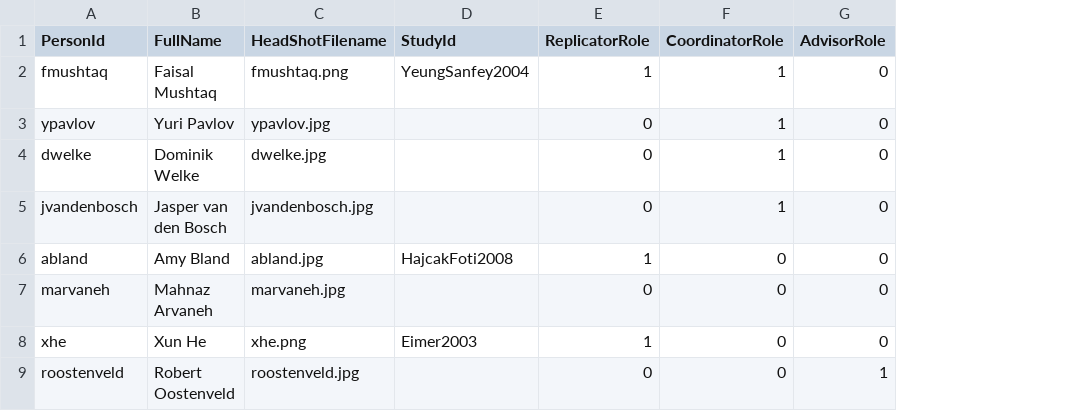
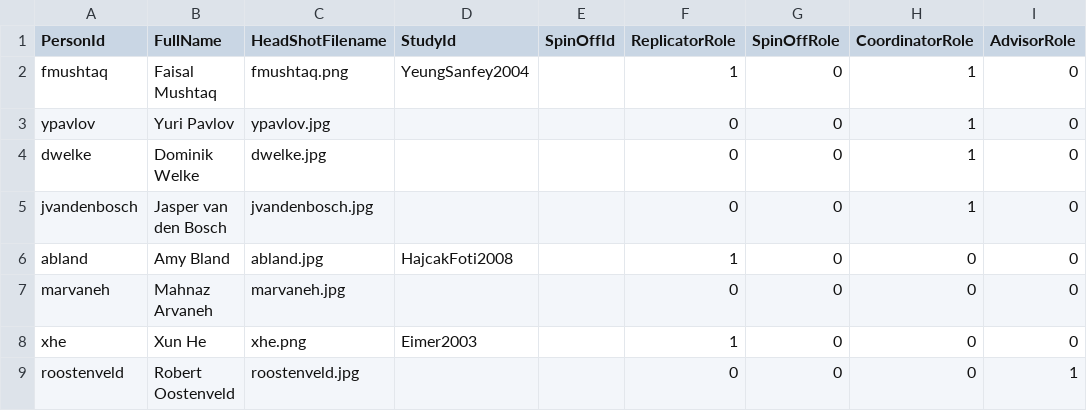
Before and after one commit to ubdbra001/eegmanylabs-org, a TSV file: data/people.tsv, drawn as a sheet; only a part is shown; the diff covers the shown part only; the diff names each change by its address in the sheet, - before the commit and + after, or states it on an @@ line.

Commit message:
added some new people

```diff
--- a/data/people.tsv
+++ b/data/people.tsv
+column E (SpinOffId), empty
+column G (SpinOffRole), rows 2-9: all 0
```
Also changed, not shown: 4 added rows and 2 removed rows elsewhere in this file, data/replications.tsv, 41 other files.
